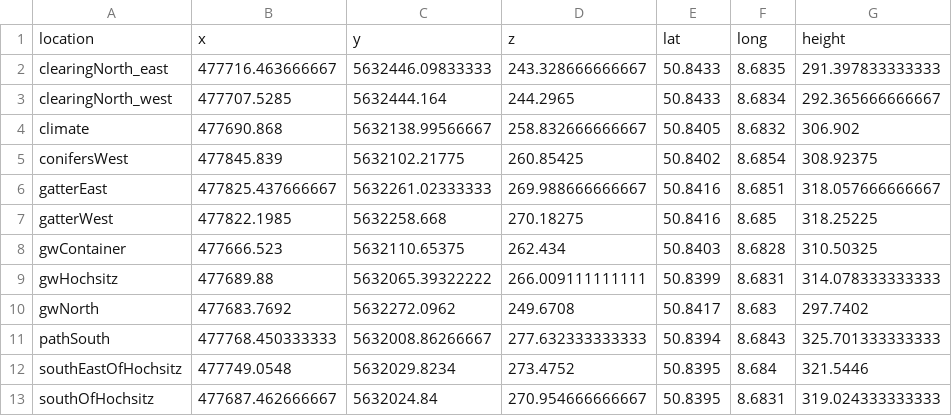
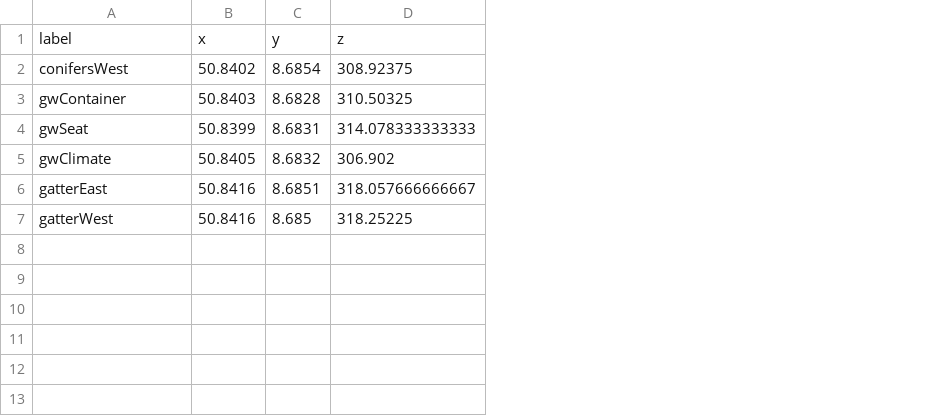
Before and after one commit to Nature40/UAV-Processing, a CSV file: groundcontrolpoints.csv, drawn as a sheet; removed rows and columns are numbered as before the commit, all else as after; the diff names each change by its address in the sheet, - before the commit and + after, or states it on an @@ line.

Commit message:
update gcp

```diff
--- a/groundcontrolpoints.csv
+++ b/groundcontrolpoints.csv
-column B, rows 5-7: 477845.839 | 477825.437666667 | 477822.1985
-column C, rows 5-7: 5632102.21775 | 5632261.02333333 | 5632258.668
-column D, rows 5-7: 260.85425 | 269.988666666667 | 270.18275
-row 1: location | x | y | z | lat | long | height
-row 2: clearingNorth_east | 477716.463666667 | 5632446.09833333 | 243.328666666667 | 50.8433 | 8.6835 | 291.397833333333
-row 3: clearingNorth_west | 477707.5285 | 5632444.164 | 244.2965 | 50.8433 | 8.6834 | 292.365666666667
-row 4: climate | 477690.868 | 5632138.99566667 | 258.832666666667 | 50.8405 | 8.6832 | 306.902
+row 1: label | x | y | z
@@ row 8 moved to row 3: gwContainer @@
+row 4: gwSeat | 50.8399 | 8.6831 | 314.078333333333
+row 5: gwClimate | 50.8405 | 8.6832 | 306.902
-row 9: gwHochsitz | 477689.88 | 5632065.39322222 | 266.009111111111 | 50.8399 | 8.6831 | 314.078333333333
-row 10: gwNorth | 477683.7692 | 5632272.0962 | 249.6708 | 50.8417 | 8.683 | 297.7402
-row 11: pathSouth | 477768.450333333 | 5632008.86266667 | 277.632333333333 | 50.8394 | 8.6843 | 325.701333333333
-row 12: southEastOfHochsitz | 477749.0548 | 5632029.8234 | 273.4752 | 50.8395 | 8.684 | 321.5446
-row 13: southOfHochsitz | 477687.462666667 | 5632024.84 | 270.954666666667 | 50.8395 | 8.6831 | 319.024333333333
```
